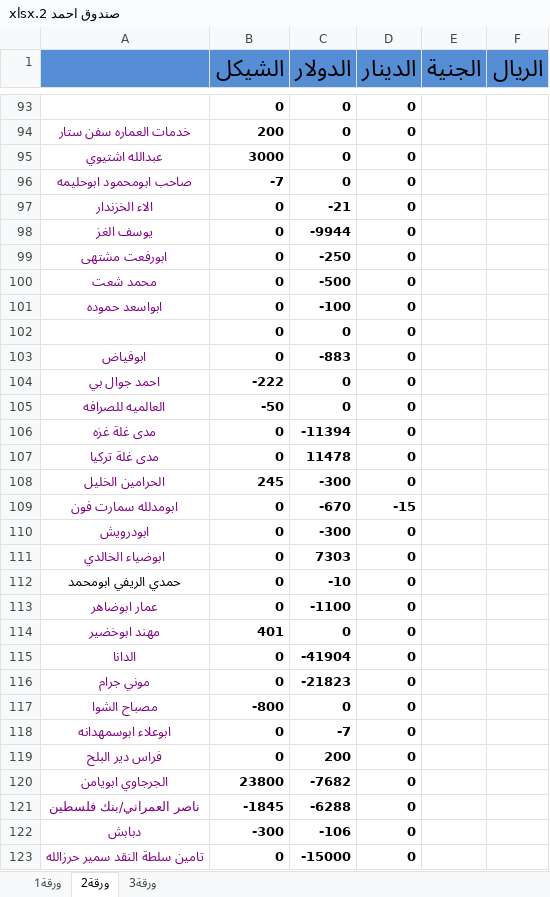
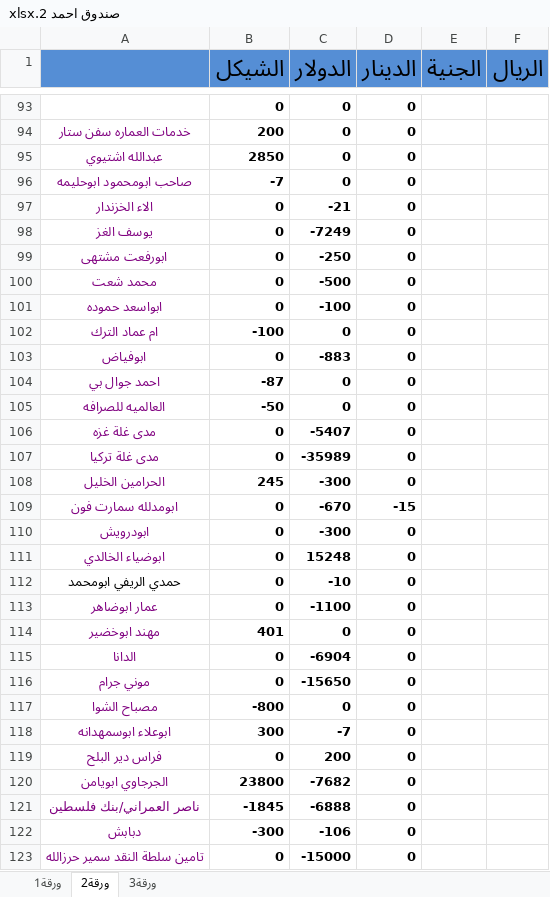
Before and after one commit to palexchange/backend, an Excel workbook: excel/new/صندوق احمد 2.xlsx, sheet ورقة2, drawn as a sheet; only a part is shown, gaps mark what is left out; values as stored, in another font and other column widths than the file's, no borders; the diff covers the shown part only; the diff names each change by its address in the sheet, - before the commit and + after, or states it on an @@ line.

```diff
--- a/excel/new/صندوق احمد 2.xlsx (sheet ورقة2)
+++ b/excel/new/صندوق احمد 2.xlsx (sheet ورقة2)
-B95 (الشيكل): 3000
+B95 (الشيكل): 2850
-C98 (الدولار): -9944
+C98 (الدولار): -7249
-A102: (empty)
+A102: ام عماد الترك
-B102 (الشيكل): 0
+B102 (الشيكل): -100
-B104 (الشيكل): -222
+B104 (الشيكل): -87
-C106 (الدولار): -11394
+C106 (الدولار): -5407
-C107 (الدولار): 11478
+C107 (الدولار): -35989
-C111 (الدولار): 7303
+C111 (الدولار): 15248
-C115 (الدولار): -41904
+C115 (الدولار): -6904
-C116 (الدولار): -21823
+C116 (الدولار): -15650
-B118 (الشيكل): 0
+B118 (الشيكل): 300
-C121 (الدولار): -6288
+C121 (الدولار): -6888
```
Also changed, not shown: 1 added row, 1 removed row, 42 edited cells and cell formats elsewhere in this sheet, sheet ورقة1, formulas that keep their value, excel/ah_parties.xlsx, excel/boxes.xlsx, 2 other files.
